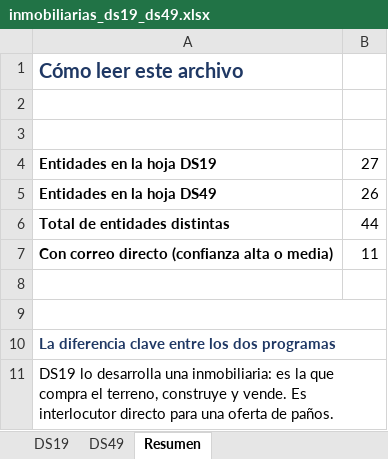
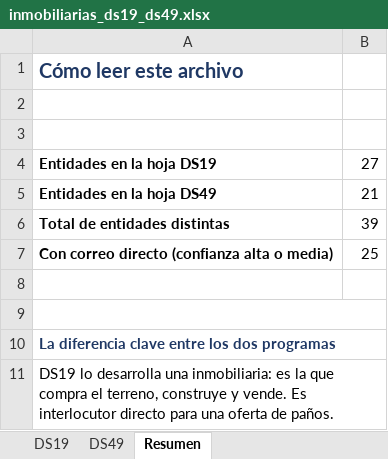
Before and after one commit to patriciodetmer-sketch/Nuevo, an Excel workbook: inmobiliarias-santiago/inmobiliarias_ds19_ds49.xlsx, sheet Resumen, drawn as a sheet; only a part is shown; values as stored, in another font and other column widths than the file's, no borders; the diff names each change by its address in the sheet, - before the commit and + after, or states it on an @@ line.

```diff
--- a/inmobiliarias-santiago/inmobiliarias_ds19_ds49.xlsx (sheet Resumen)
+++ b/inmobiliarias-santiago/inmobiliarias_ds19_ds49.xlsx (sheet Resumen)
-B5: 26
+B5: 21
-B6: 44
+B6: 39
-B7: 11
+B7: 25
```
Also changed, not shown: sheet DS49, sheet DS19, 7 other files.
